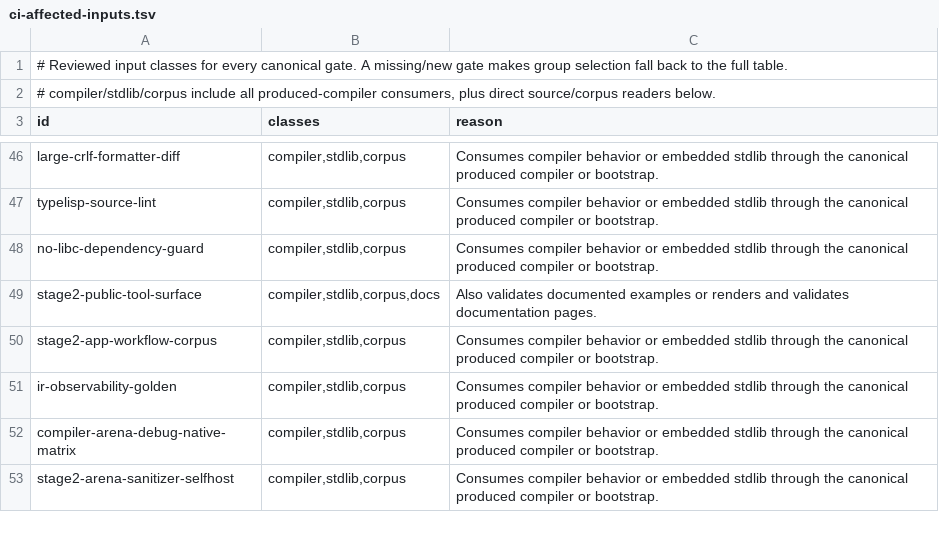
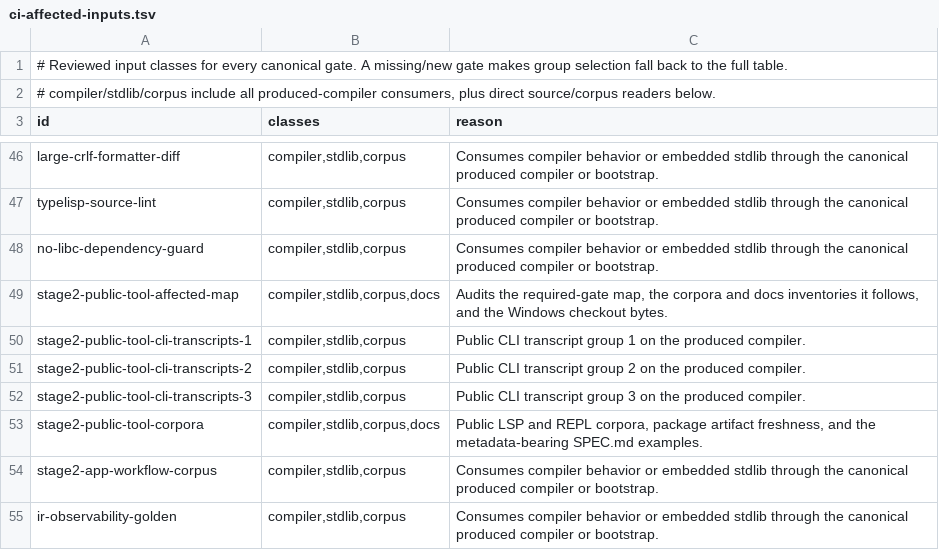
Before and after one commit to JoNil-Botta/typelisp, a TSV file: scripts/ci-affected-inputs.tsv, drawn as a sheet; only a part is shown, gaps mark what is left out; the shorter side is filled out with more unchanged rows.

```diff
--- a/scripts/ci-affected-inputs.tsv
+++ b/scripts/ci-affected-inputs.tsv
@@ -48,3 +48,7 @@ typelisp-source-lint	compiler,stdlib,corpus	Consumes compiler behavior or embedd
 no-libc-dependency-guard	compiler,stdlib,corpus	Consumes compiler behavior or embedded stdlib through the canonical produced compiler or bootstrap.
-stage2-public-tool-surface	compiler,stdlib,corpus,docs	Also validates documented examples or renders and validates documentation pages.
+stage2-public-tool-affected-map	compiler,stdlib,corpus,docs	Audits the required-gate map, the corpora and docs inventories it follows, and the Windows checkout bytes.
+stage2-public-tool-cli-transcripts-1	compiler,stdlib,corpus	Public CLI transcript group 1 on the produced compiler.
+stage2-public-tool-cli-transcripts-2	compiler,stdlib,corpus	Public CLI transcript group 2 on the produced compiler.
+stage2-public-tool-cli-transcripts-3	compiler,stdlib,corpus	Public CLI transcript group 3 on the produced compiler.
+stage2-public-tool-corpora	compiler,stdlib,corpus,docs	Public LSP and REPL corpora, package artifact freshness, and the metadata-bearing SPEC.md examples.
 stage2-app-workflow-corpus	compiler,stdlib,corpus	Consumes compiler behavior or embedded stdlib through the canonical produced compiler or bootstrap.
```
Also changed, not shown: scripts/ci-gates.tsv, scripts/ci-lanes.tsv, 17 other files.
